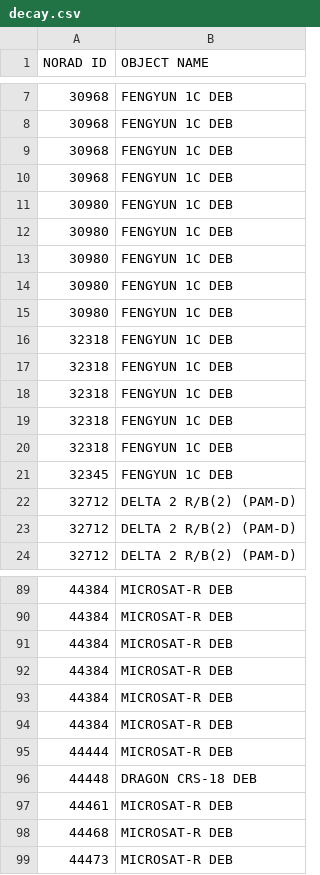
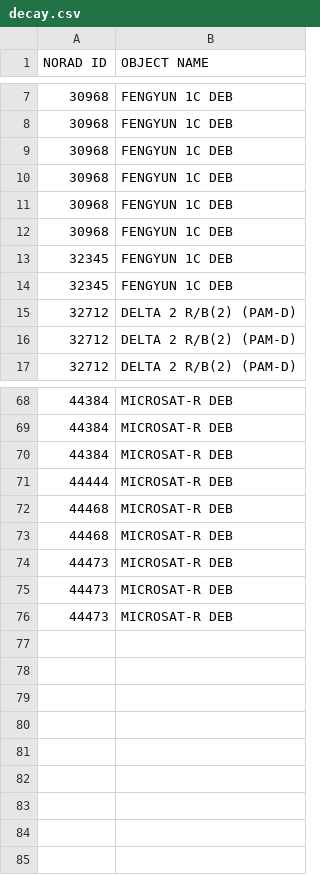
Before and after one commit to TrellixVulnTeam/satelliteTracker_1JNC, a CSV file: static/data/decay.csv, drawn as a sheet; only a part is shown, gaps mark what is left out; the diff covers the shown part only.

```diff
--- a/static/data/decay.csv
+++ b/static/data/decay.csv
@@ -10,12 +10,5 @@ NORAD ID,OBJECT NAME
 30968,FENGYUN 1C DEB
-30980,FENGYUN 1C DEB
-30980,FENGYUN 1C DEB
-30980,FENGYUN 1C DEB
-30980,FENGYUN 1C DEB
-30980,FENGYUN 1C DEB
-32318,FENGYUN 1C DEB
-32318,FENGYUN 1C DEB
-32318,FENGYUN 1C DEB
-32318,FENGYUN 1C DEB
-32318,FENGYUN 1C DEB
+30968,FENGYUN 1C DEB
+30968,FENGYUN 1C DEB
+32345,FENGYUN 1C DEB
 32345,FENGYUN 1C DEB
@@ -91,9 +70,7 @@ NORAD ID,OBJECT NAME
 44384,MICROSAT-R DEB
-44384,MICROSAT-R DEB
-44384,MICROSAT-R DEB
-44384,MICROSAT-R DEB
 44444,MICROSAT-R DEB
-44448,DRAGON CRS-18 DEB
-44461,MICROSAT-R DEB
 44468,MICROSAT-R DEB
+44468,MICROSAT-R DEB
+44473,MICROSAT-R DEB
+44473,MICROSAT-R DEB
 44473,MICROSAT-R DEB
```
Also changed, not shown: 19 added rows, 33 removed rows and 2 edited cells elsewhere in this file, 5 other files.
